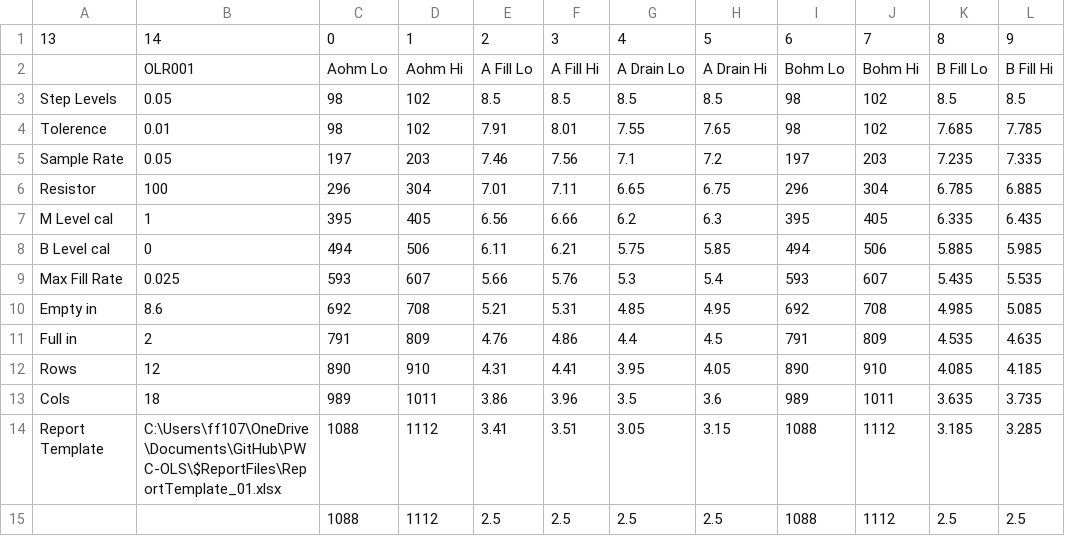
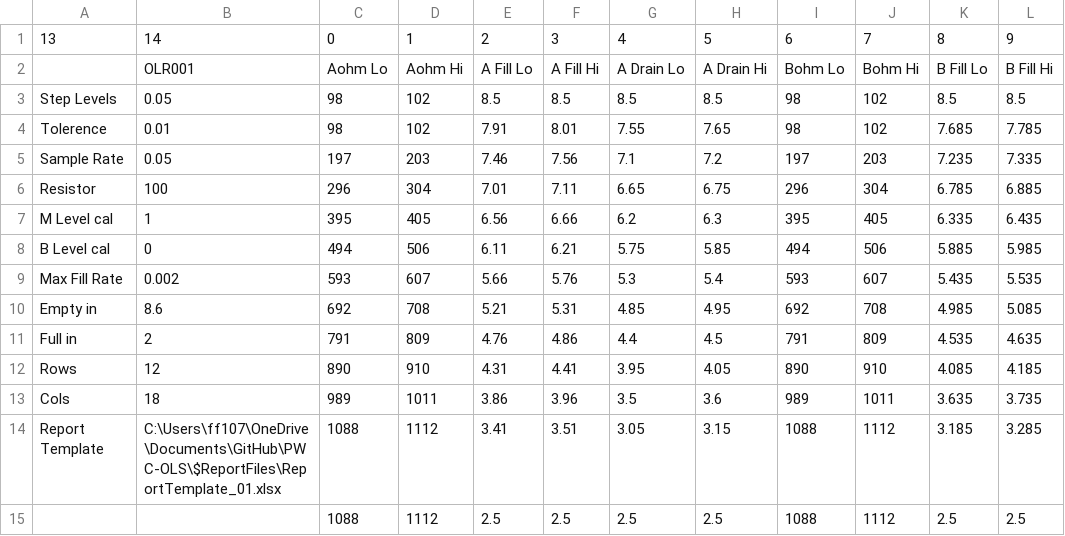
Before and after one commit to AllenAircraft/PWC-OLS, a CSV file: $ConfigFiles/Level Rig ATP OLS-001 Config.csv, drawn as a sheet; only a part is shown; the diff names each change by its address in the sheet, - before the commit and + after, or states it on an @@ line.

Commit message:
Added the timebase with reset UTIL.  Added 2 speed level control so that it cuts fill rate to 9% when SP-PB<0.01

```diff
--- a/$ConfigFiles/Level Rig ATP OLS-001 Config.csv
+++ b/$ConfigFiles/Level Rig ATP OLS-001 Config.csv
-B9: 0.025
+B9: 0.002
```
Also changed, not shown: 5 other files.
